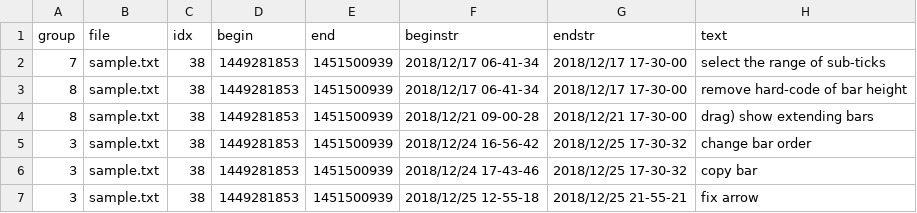
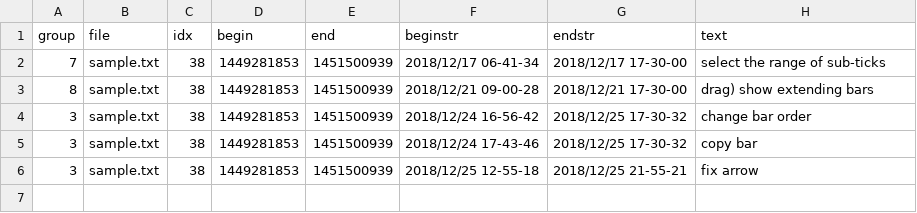
Before and after one commit to kuri65536/nim-gannt, a CSV file: sample.csv, drawn as a sheet.

Commit message:
remove the hard-coded size of SVG: bar height or etc...

```diff
--- a/sample.csv
+++ b/sample.csv
@@ -2,3 +2,2 @@ group,file,idx,begin,end,beginstr,endstr,text
 7,sample.txt, 38,1449281853,1451500939,2018/12/17 06-41-34,2018/12/17 17-30-00,select the range of sub-ticks
-8,sample.txt, 38,1449281853,1451500939,2018/12/17 06-41-34,2018/12/17 17-30-00,remove hard-code of bar height
 8,sample.txt, 38,1449281853,1451500939,2018/12/21 09-00-28,2018/12/21 17-30-00,drag) show extending bars
```
Also changed, not shown: 3 other files.
